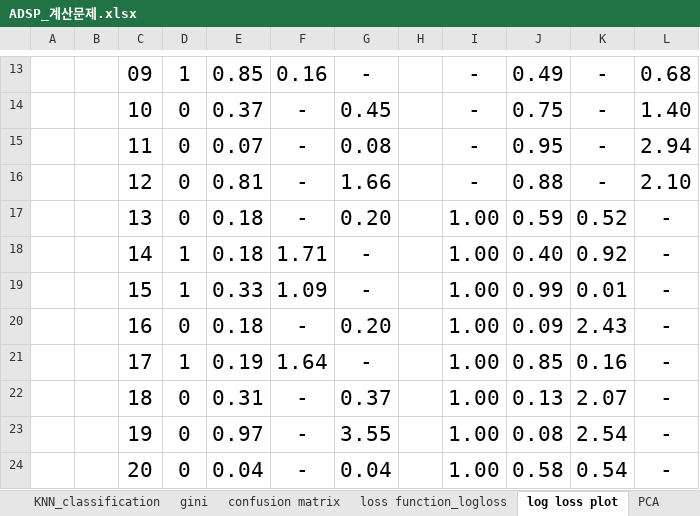
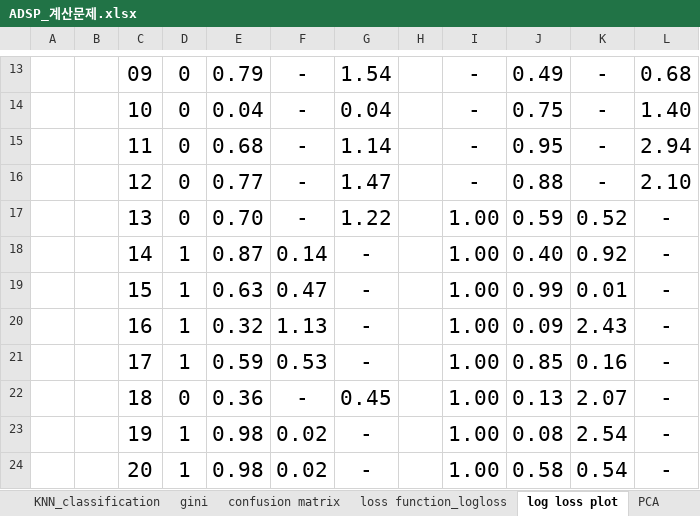
Before and after one commit to ancestor9/ADSP-Crash-Course, an Excel workbook: ADSP_계산문제.xlsx, sheet log loss plot, drawn as a sheet; only a part is shown, gaps mark what is left out; values as stored, in another font and other column widths than the file's, no borders; charts and pictures and table styles not drawn; the diff covers the shown part only; the diff names each change by its address in the sheet, - before the commit and + after, or states it on an @@ line.

```diff
--- a/ADSP_계산문제.xlsx (sheet log loss plot)
+++ b/ADSP_계산문제.xlsx (sheet log loss plot)
-D13: 1
+D13: 0
-E13: 0.85
+E13: 0.79
-F13: 0.16
+F13: -
-G13: -
+G13: 1.54
-E14: 0.37
+E14: 0.04
-G14: 0.45
+G14: 0.04
-E15: 0.07
+E15: 0.68
-G15: 0.08
+G15: 1.14
-E16: 0.81
+E16: 0.77
-G16: 1.66
+G16: 1.47
-E17: 0.18
+E17: 0.70
-G17: 0.20
+G17: 1.22
-E18: 0.18
+E18: 0.87
-F18: 1.71
+F18: 0.14
-E19: 0.33
+E19: 0.63
-F19: 1.09
+F19: 0.47
-D20: 0
+D20: 1
-E20: 0.18
+E20: 0.32
-F20: -
+F20: 1.13
-G20: 0.20
+G20: -
-E21: 0.19
+E21: 0.59
-F21: 1.64
+F21: 0.53
-E22: 0.31
+E22: 0.36
-G22: 0.37
+G22: 0.45
-D23:D24: 0
+D23:D24: 1
-E23: 0.97
+E23: 0.98
-F23:F24: -
+F23:F24: 0.02
-G23: 3.55
+G23: -
-E24: 0.04
+E24: 0.98
-G24: 0.04
+G24: -
```
Also changed, not shown: 32 edited cells elsewhere in this sheet, sheet confusion matrix, sheet gini, sheet covarianc_correlation, charts or pictures.
